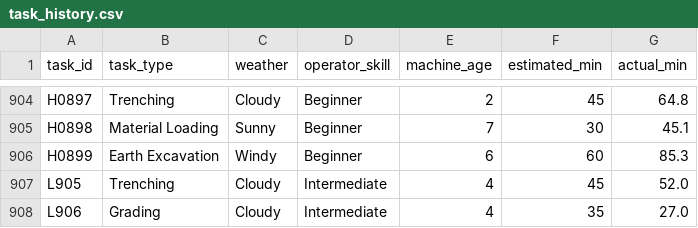
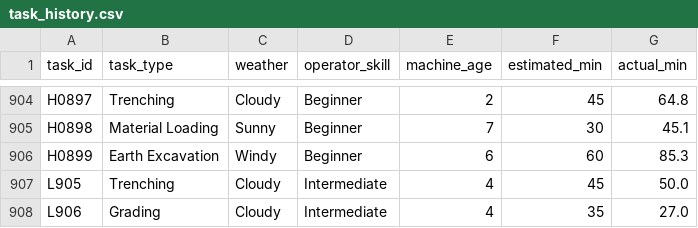
Before and after one commit to JAIVARDHAN1402/COPS---Caterpillar-Operator-Protection-System---Off-Highway-Machines-with-AI-integrations, a CSV file: backend/data/task_history.csv, drawn as a sheet; only a part is shown, gaps mark what is left out.

```diff
--- a/backend/data/task_history.csv
+++ b/backend/data/task_history.csv
@@ -906,3 +906,3 @@ H0898,Material Loading,Sunny,Beginner,7,30,45.1
 H0899,Earth Excavation,Windy,Beginner,6,60,85.3
-L905,Trenching,Cloudy,Intermediate,4,45,52.0
+L905,Trenching,Cloudy,Intermediate,4,45,50.0
 L906,Grading,Cloudy,Intermediate,4,35,27.0
```
Also changed, not shown: backend/data/telemetry.csv, 25 other files.
